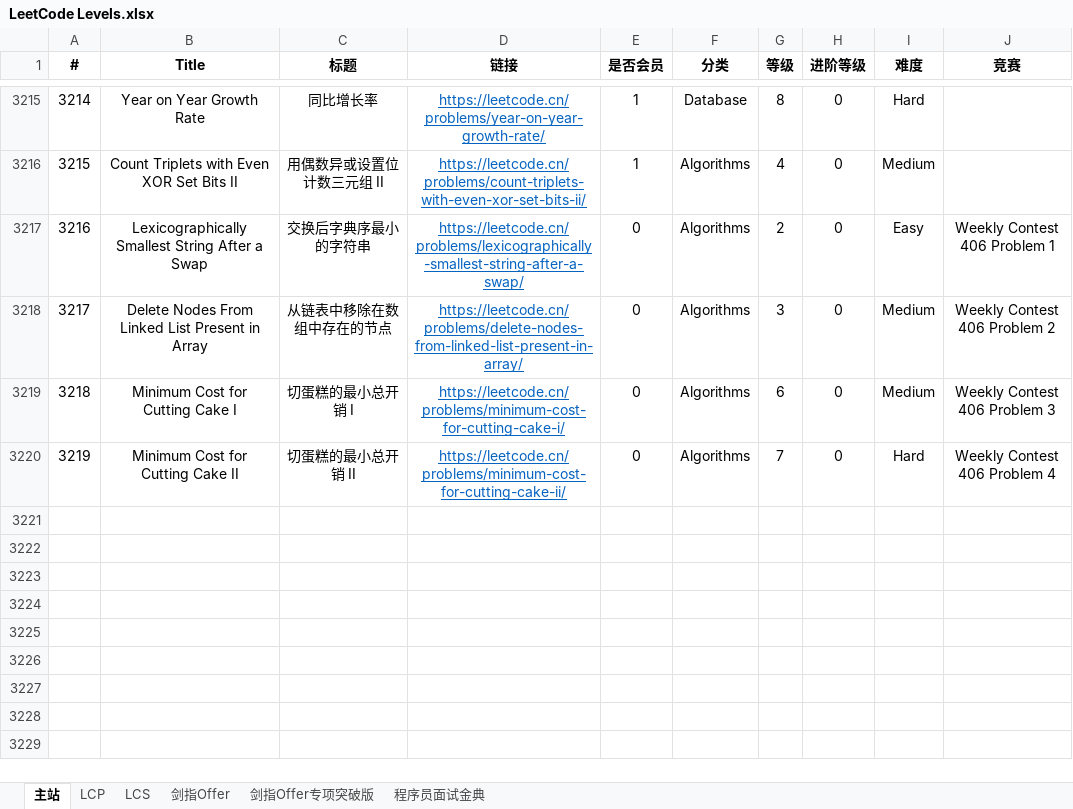
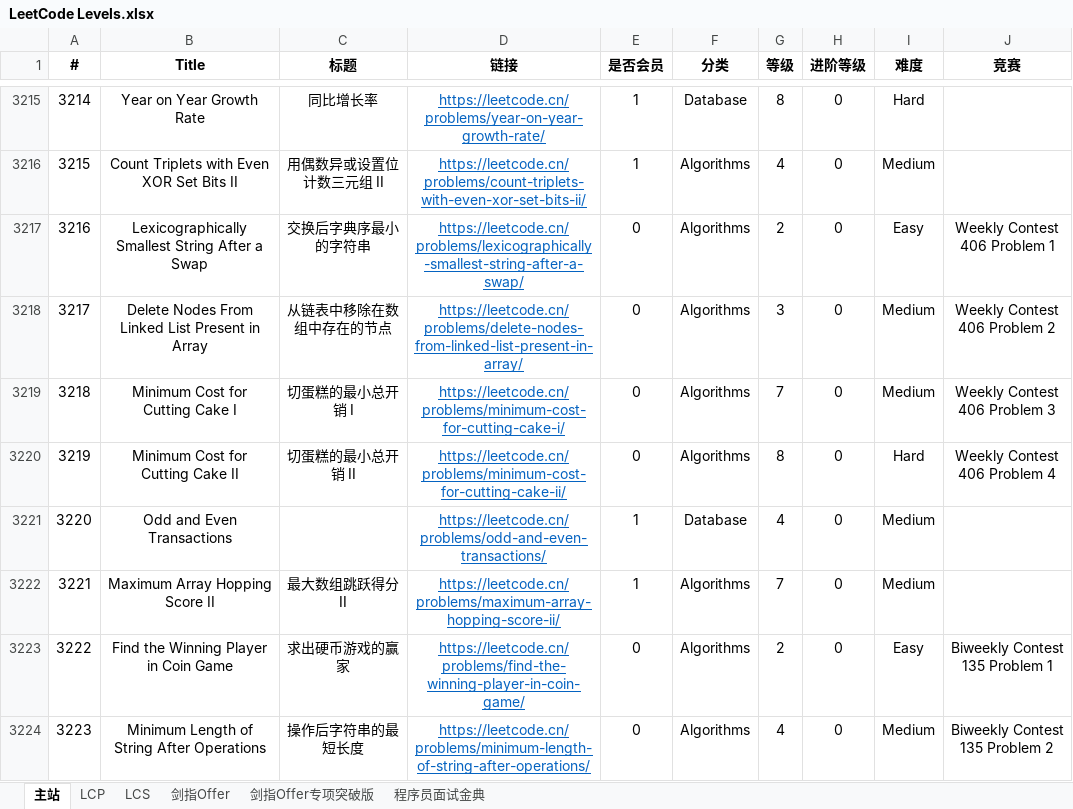
Before and after one commit to stormsunshine/LeetCode-Levels, an Excel workbook: LeetCode Levels.xlsx, sheet 主站, drawn as a sheet; only a part is shown, gaps mark what is left out; values as stored, in another font and other column widths than the file's, no borders; conditional formats not drawn; the diff covers the shown part only; the diff names each change by its address in the sheet, - before the commit and + after, or states it on an @@ line.

Commit message:
Update levels

```diff
--- a/LeetCode Levels.xlsx (sheet 主站)
+++ b/LeetCode Levels.xlsx (sheet 主站)
-G3219 (等级): 6
+G3219 (等级): 7
-G3220 (等级): 7
+G3220 (等级): 8
+row 3221: 3220 | Odd and Even Transactions |  | https://leetcode.cn/problems/odd-and-even-transactions/ | 1 | Database | 4 | 0 | Medium
+row 3222: 3221 | Maximum Array Hopping Score II | 最大数组跳跃得分 II | https://leetcode.cn/problems/maximum-array-hopping-score-ii/ | 1 | Algorithms | 7 | 0 | Medium
+row 3223: 3222 | Find the Winning Player in Coin Game | 求出硬币游戏的赢家 | https://leetcode.cn/problems/find-the-winning-player-in-coin-game/ | 0 | Algorithms | 2 | 0 | Easy | Biweekly Contest 135 Problem 1
+row 3224: 3223 | Minimum Length of String After Operations | 操作后字符串的最短长度 | https://leetcode.cn/problems/minimum-length-of-string-after-operations/ | 0 | Algorithms | 4 | 0 | Medium | Biweekly Contest 135 Problem 2
```
Also changed, not shown: 6 added rows and 2 edited cells elsewhere in this sheet.
